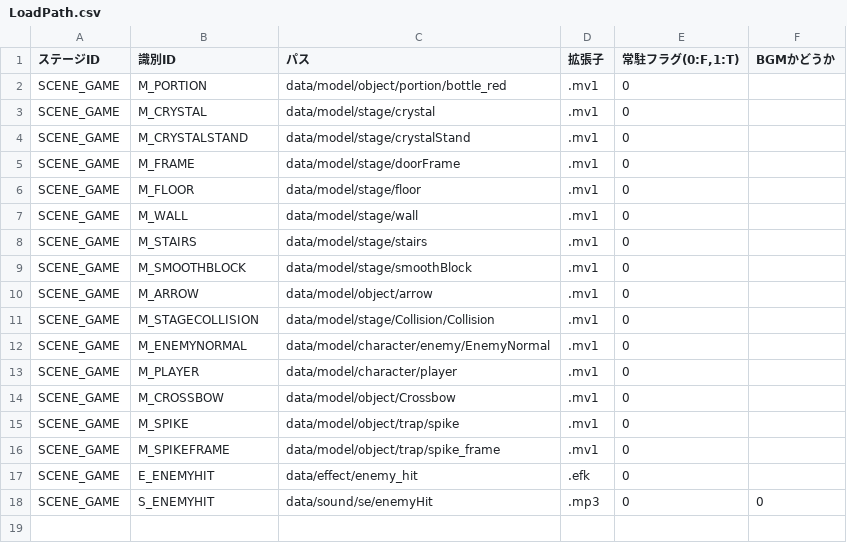
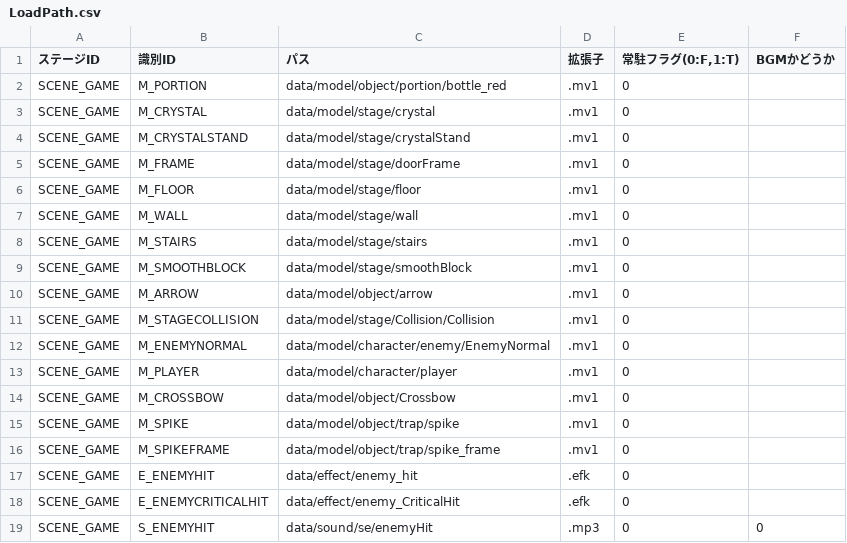
Before and after one commit to nkd10121/EmploymentWorks, a CSV file: EmploymentWork/data/csv/LoadPath.csv, drawn as a sheet; the diff names each change by its address in the sheet, - before the commit and + after, or states it on an @@ line.

```diff
--- a/EmploymentWork/data/csv/LoadPath.csv
+++ b/EmploymentWork/data/csv/LoadPath.csv
+row 18: SCENE_GAME | E_ENEMYCRITICALHIT | data/effect/enemy_CriticalHit | .efk | 0
```
Also changed, not shown: 4 other files.
